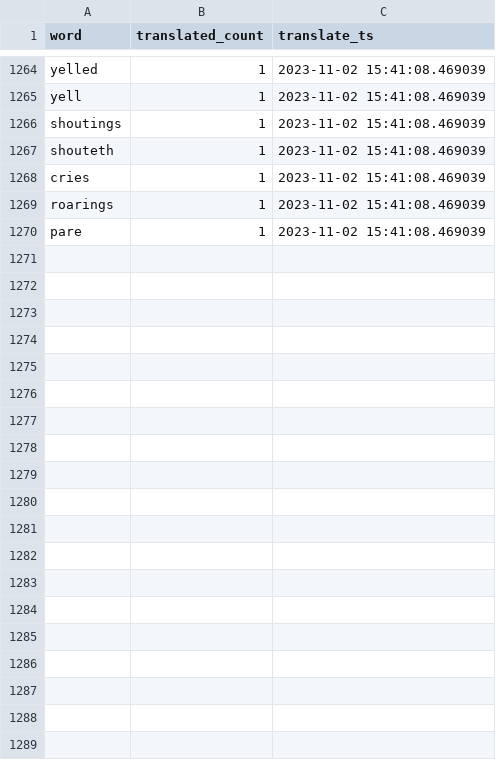
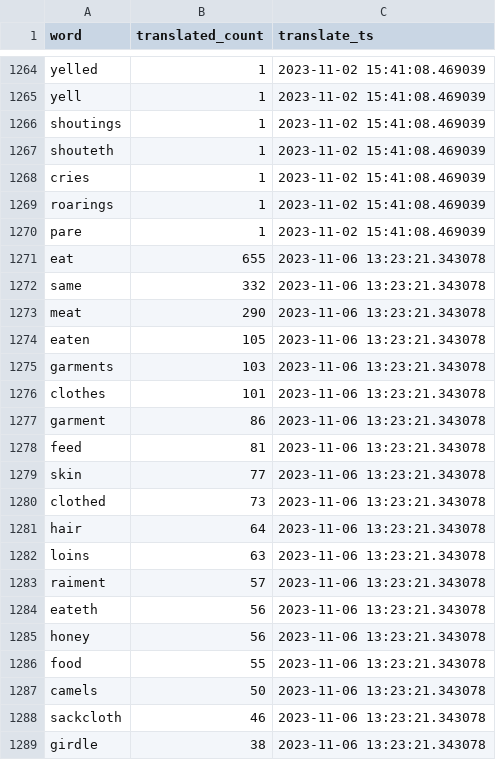
Before and after one commit to TraxData313/KJV-BG-translation, a CSV file: logs/word_change_log_file.csv, drawn as a sheet; only a part is shown, gaps mark what is left out; the diff covers the shown part only.

```diff
--- a/logs/word_change_log_file.csv
+++ b/logs/word_change_log_file.csv
@@ -1270 +1270,20 @@ roarings,1,2023-11-02 15:41:08.469039
 pare,1,2023-11-02 15:41:08.469039
+eat,655,2023-11-06 13:23:21.343078
+same,332,2023-11-06 13:23:21.343078
+meat,290,2023-11-06 13:23:21.343078
+eaten,105,2023-11-06 13:23:21.343078
+garments,103,2023-11-06 13:23:21.343078
+clothes,101,2023-11-06 13:23:21.343078
+garment,86,2023-11-06 13:23:21.343078
+feed,81,2023-11-06 13:23:21.343078
+skin,77,2023-11-06 13:23:21.343078
+clothed,73,2023-11-06 13:23:21.343078
+hair,64,2023-11-06 13:23:21.343078
+loins,63,2023-11-06 13:23:21.343078
+raiment,57,2023-11-06 13:23:21.343078
+eateth,56,2023-11-06 13:23:21.343078
+honey,56,2023-11-06 13:23:21.343078
+food,55,2023-11-06 13:23:21.343078
+camels,50,2023-11-06 13:23:21.343078
+sackcloth,46,2023-11-06 13:23:21.343078
+girdle,38,2023-11-06 13:23:21.343078
```
Also changed, not shown: 43 added rows elsewhere in this file, 5 other files.
